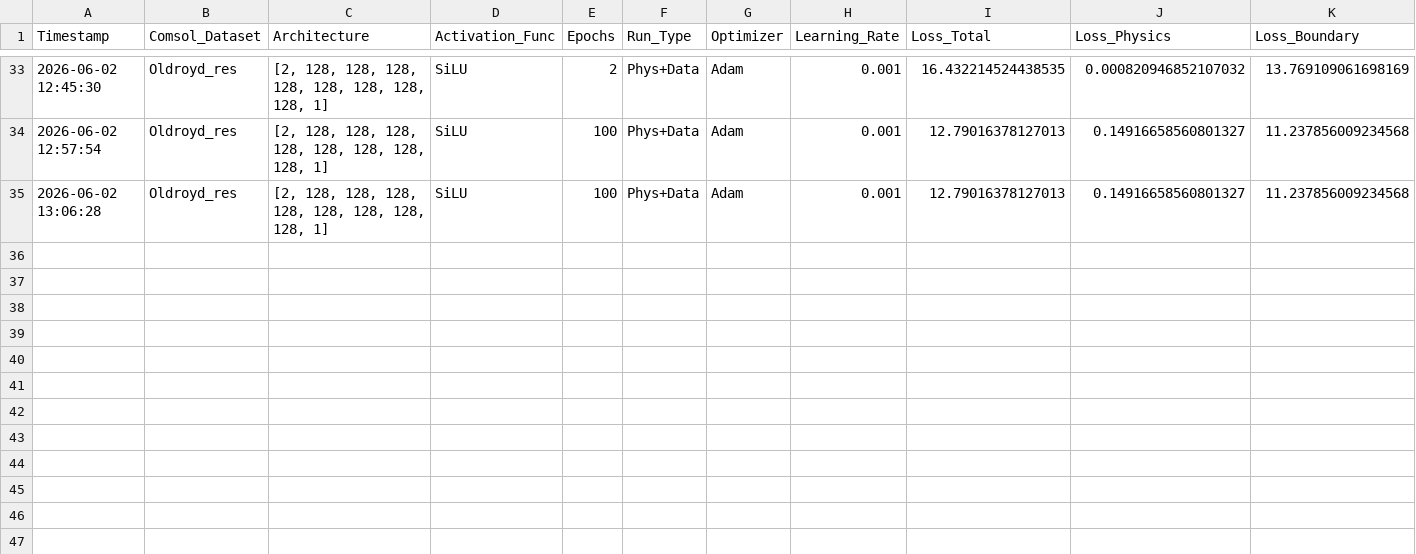
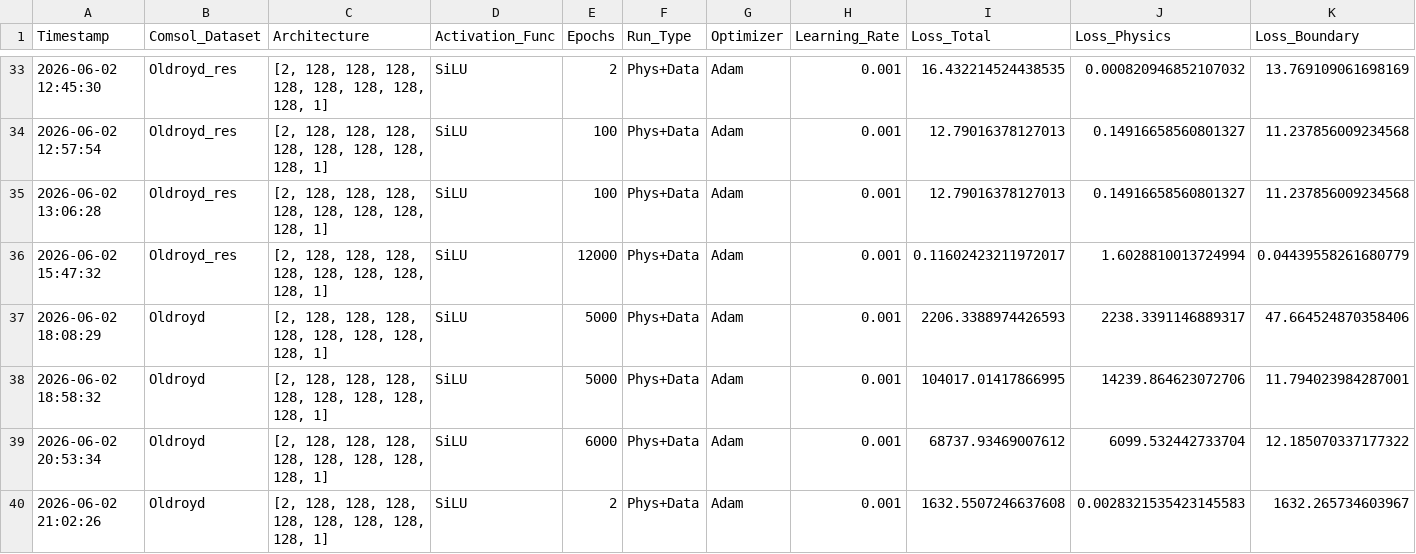
Before and after one commit to Eaglw/PINN-tesi, a CSV file: Viscoelastic/results.csv, drawn as a sheet; only a part is shown, gaps mark what is left out; rows hold the shown columns only; the diff names each change by its address in the sheet, - before the commit and + after, or states it on an @@ line.

Commit message:
VE: nuovo dataset con più punti e correzione di plot

```diff
--- a/Viscoelastic/results.csv
+++ b/Viscoelastic/results.csv
+row 36: 2026-06-02 15:47:32 | Oldroyd_res | [2, 128, 128, 128, 128, 128, 128, 128, 128, 1] | SiLU | 12000 | Phys+Data | Adam | 0.001 | 0.11602423211972017 | 1.6028810013724994 | 0.04439558261680779
+row 37: 2026-06-02 18:08:29 | Oldroyd | [2, 128, 128, 128, 128, 128, 128, 128, 128, 1] | SiLU | 5000 | Phys+Data | Adam | 0.001 | 2206.3388974426593 | 2238.3391146889317 | 47.664524870358406
+row 38: 2026-06-02 18:58:32 | Oldroyd | [2, 128, 128, 128, 128, 128, 128, 128, 128, 1] | SiLU | 5000 | Phys+Data | Adam | 0.001 | 104017.01417866995 | 14239.864623072706 | 11.794023984287001
+row 39: 2026-06-02 20:53:34 | Oldroyd | [2, 128, 128, 128, 128, 128, 128, 128, 128, 1] | SiLU | 6000 | Phys+Data | Adam | 0.001 | 68737.93469007612 | 6099.532442733704 | 12.185070337177322
+row 40: 2026-06-02 21:02:26 | Oldroyd | [2, 128, 128, 128, 128, 128, 128, 128, 128, 1] | SiLU | 2 | Phys+Data | Adam | 0.001 | 1632.5507246637608 | 0.0028321535423145583 | 1632.265734603967
```
Also changed, not shown: 9 other files.
